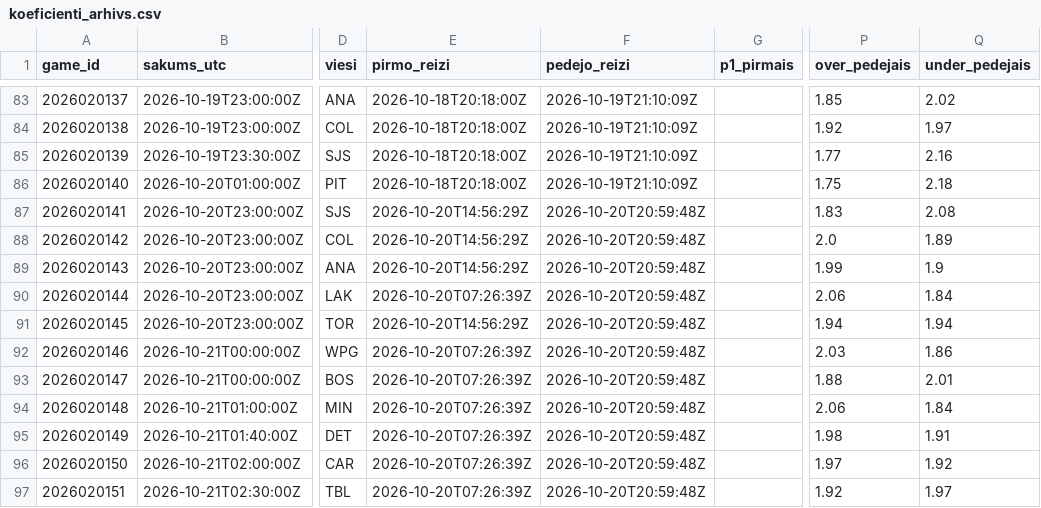
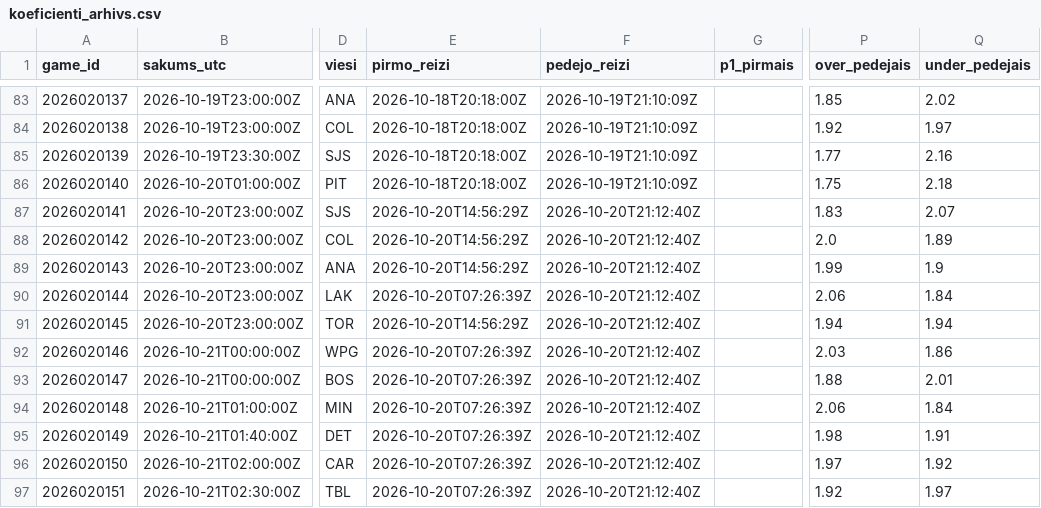
Before and after one commit to barakarmy/nhl-stats, a CSV file: sezonas/koeficienti_arhivs.csv, drawn as a sheet; only a part is shown, gaps mark what is left out; the diff names each change by its address in the sheet, - before the commit and + after, or states it on an @@ line.

```diff
--- a/sezonas/koeficienti_arhivs.csv
+++ b/sezonas/koeficienti_arhivs.csv
-F87:F97 (pedejo_reizi): 2026-10-20T20:59:48Z
+F87:F97 (pedejo_reizi): 2026-10-20T21:12:40Z
-Q87 (under_pedejais): 2.08
+Q87 (under_pedejais): 2.07
```
Also changed, not shown: sezonas/koeficienti.csv, sezonas/picks_arhivs.csv, 2 other files.
